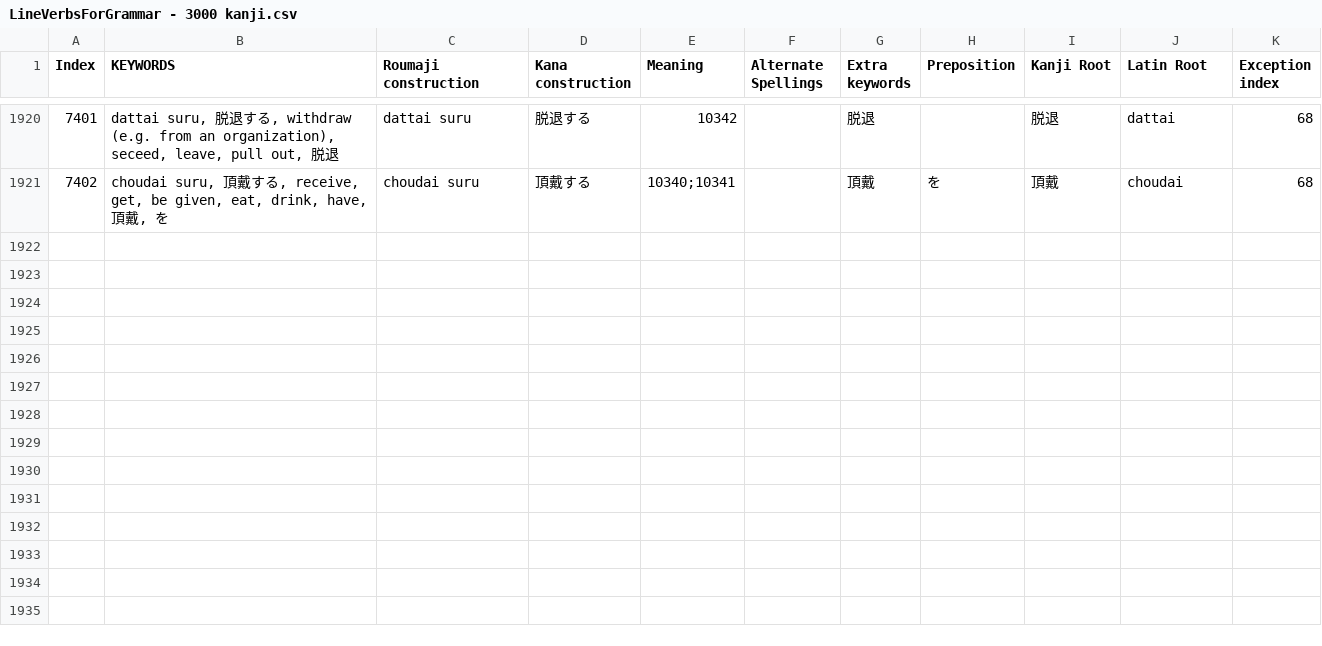
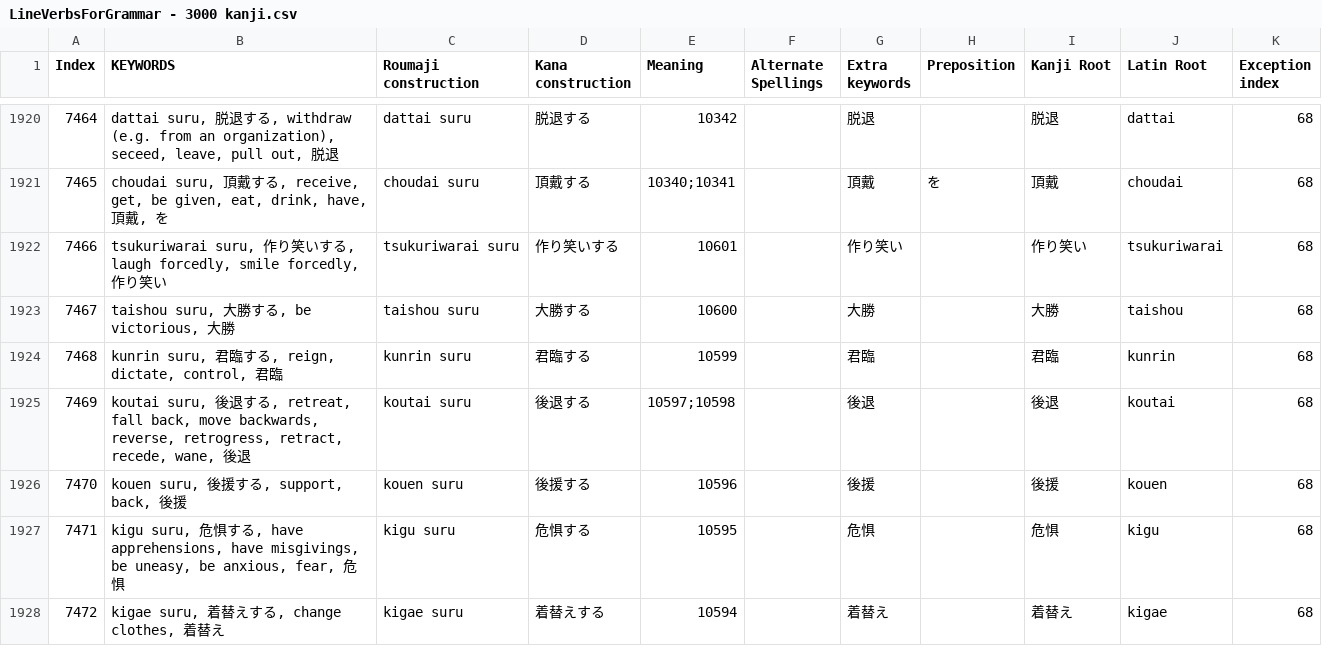
Before and after one commit to blarom/JapaneseToolbox, a CSV file: app/src/main/assets/LineVerbsForGrammar - 3000 kanji.csv, drawn as a sheet; only a part is shown, gaps mark what is left out; the diff covers the shown part only; the diff names each change by its address in the sheet, - before the commit and + after, or states it on an @@ line.

```diff
--- a/app/src/main/assets/LineVerbsForGrammar - 3000 kanji.csv
+++ b/app/src/main/assets/LineVerbsForGrammar - 3000 kanji.csv
@@ column A (Index) renumbered between rows 2 and 1921 @@
+row 1922: 7466 | tsukuriwarai suru, 作り笑いする, laugh forcedly, smile forcedly, 作り笑い | tsukuriwarai suru | 作り笑いする | 10601 |  | 作り笑い |  | 作り笑い | tsukuriwarai | 68
+row 1923: 7467 | taishou suru, 大勝する, be victorious, 大勝 | taishou suru | 大勝する | 10600 |  | 大勝 |  | 大勝 | taishou | 68
+row 1924: 7468 | kunrin suru, 君臨する, reign, dictate, control, 君臨 | kunrin suru | 君臨する | 10599 |  | 君臨 |  | 君臨 | kunrin | 68
+row 1925: 7469 | koutai suru, 後退する, retreat, fall back, move backwards, reverse, retrogress, retract, recede, wane, 後退 | koutai suru | 後退する | 10597;10598 |  | 後退 |  | 後退 | koutai | 68
+row 1926: 7470 | kouen suru, 後援する, support, back, 後援 | kouen suru | 後援する | 10596 |  | 後援 |  | 後援 | kouen | 68
+row 1927: 7471 | kigu suru, 危惧する, have apprehensions, have misgivings, be uneasy, be anxious, fear, 危惧 | kigu suru | 危惧する | 10595 |  | 危惧 |  | 危惧 | kigu | 68
+row 1928: 7472 | kigae suru, 着替えする, change clothes, 着替え | kigae suru | 着替えする | 10594 |  | 着替え |  | 着替え | kigae | 68
```
Also changed, not shown: 6 added rows and 15 edited cells elsewhere in this file, app/src/main/assets/LineGrammar - 3000 kanji.csv, app/src/main/assets/LineGrammarSortedIndexKanji - 3000 kanji.csv, 4 other files.
